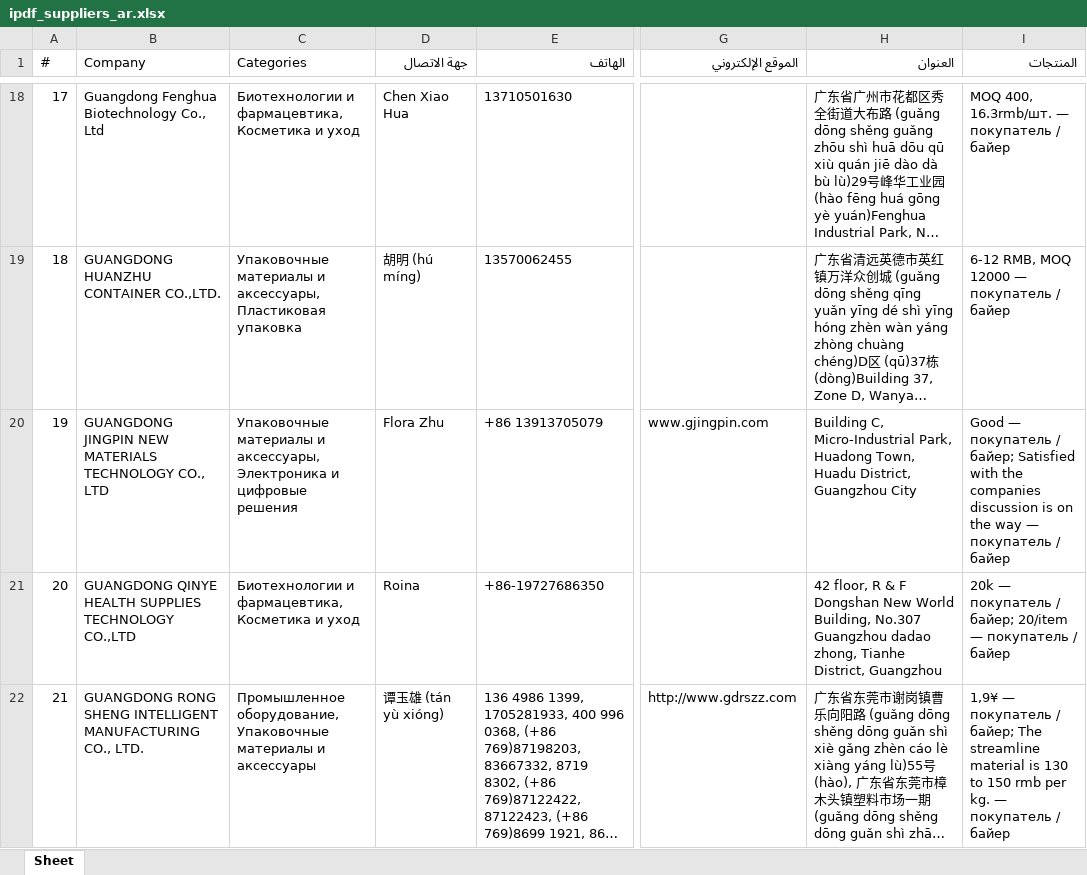
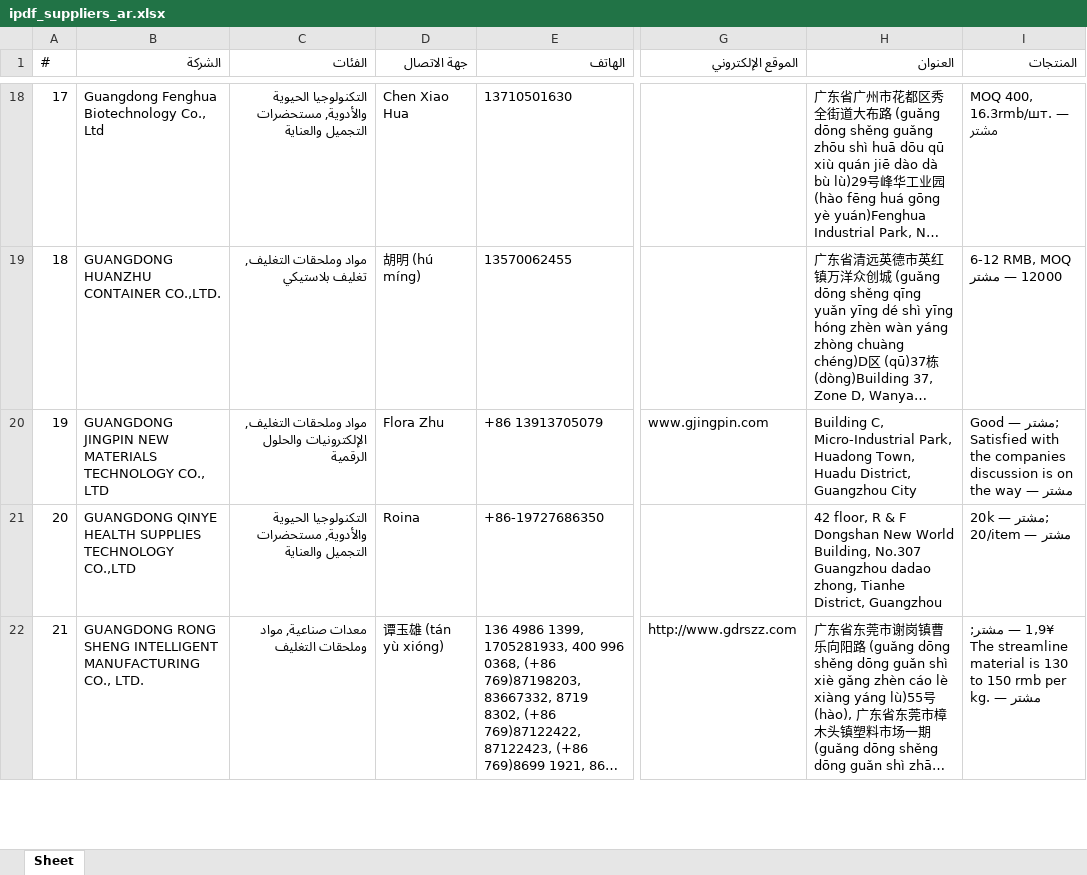
Before and after one commit to slavenator2/expo-catalog, an Excel workbook: ipdf_suppliers_ar.xlsx, sheet Sheet, drawn as a sheet; only a part is shown, gaps mark what is left out; long unchanged cells end in …; values as stored, in another font and other column widths than the file's, no borders; the diff covers the shown part only; the diff names each change by its address in the sheet, - before the commit and + after, or states it on an @@ line.

```diff
--- a/ipdf_suppliers_ar.xlsx (sheet Sheet)
+++ b/ipdf_suppliers_ar.xlsx (sheet Sheet)
-B1: Company
+B1: الشركة
-C1: Categories
+C1: الفئات
-C18 (الفئات): Биотехнологии и фармацевтика, Косметика и уход
+C18 (الفئات): التكنولوجيا الحيوية والأدوية, مستحضرات التجميل والعناية
-I18 (المنتجات): MOQ 400, 16.3rmb/шт. — покупатель / байер
+I18 (المنتجات): MOQ 400, 16.3rmb/шт. — مشتر
-C19 (الفئات): Упаковочные материалы и аксессуары, Пластиковая упаковка
+C19 (الفئات): مواد وملحقات التغليف, تغليف بلاستيكي
-I19 (المنتجات): 6-12 RMB, MOQ 12000 — покупатель / байер
+I19 (المنتجات): 6-12 RMB, MOQ 12000 — مشتر
-C20 (الفئات): Упаковочные материалы и аксессуары, Электроника и цифровые решения
+C20 (الفئات): مواد وملحقات التغليف, الإلكترونيات والحلول الرقمية
-I20 (المنتجات): Good — покупатель / байер; Satisfied with the companies discussion is on the way — покупатель / байер
+I20 (المنتجات): Good — مشتر; Satisfied with the companies discussion is on the way — مشتر
-C21 (الفئات): Биотехнологии и фармацевтика, Косметика и уход
+C21 (الفئات): التكنولوجيا الحيوية والأدوية, مستحضرات التجميل والعناية
-I21 (المنتجات): 20k — покупатель / байер; 20/item — покупатель / байер
+I21 (المنتجات): 20k — مشتر; 20/item — مشتر
-C22 (الفئات): Промышленное оборудование, Упаковочные материалы и аксессуары
+C22 (الفئات): معدات صناعية, مواد وملحقات التغليف
-I22 (المنتجات): 1,9¥ — покупатель / байер; The streamline material is 130 to 150 rmb per kg. — покупатель / байер
+I22 (المنتجات): 1,9¥ — مشتر; The streamline material is 130 to 150 rmb per kg. — مشتر
```
Also changed, not shown: 282 edited cells elsewhere in this sheet, ipdf_suppliers.xlsx, ipdf_suppliers_es.xlsx.
